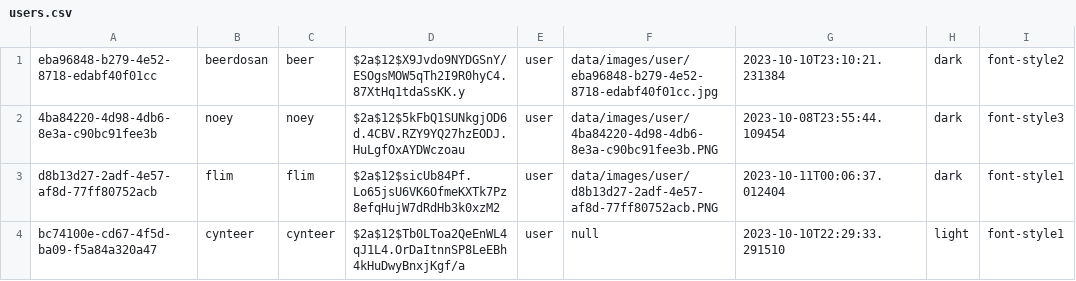
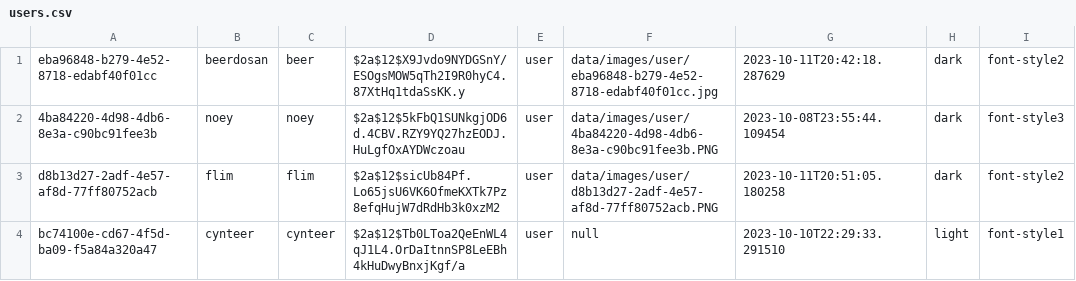
Before and after one commit to Teerut26/Java-Project, a CSV file: data/csv/users.csv, drawn as a sheet.

```diff
--- a/data/csv/users.csv
+++ b/data/csv/users.csv
@@ -1,4 +1,4 @@
-eba96848-b279-4e52-8718-edabf40f01cc,beerdosan,beer,$2a$12$X9Jvdo9NYDGSnY/ESOgsMOW5qTh2I9R0hyC4.87XtHq1tdaSsKK.y,user,data/images/user/eba96848-b279-4e52-8718-edabf40f01cc.jpg,2023-10-10T23:10:21.231384,dark,font-style2
+eba96848-b279-4e52-8718-edabf40f01cc,beerdosan,beer,$2a$12$X9Jvdo9NYDGSnY/ESOgsMOW5qTh2I9R0hyC4.87XtHq1tdaSsKK.y,user,data/images/user/eba96848-b279-4e52-8718-edabf40f01cc.jpg,2023-10-11T20:42:18.287629,dark,font-style2
 4ba84220-4d98-4db6-8e3a-c90bc91fee3b,noey,noey,$2a$12$5kFbQ1SUNkgjOD6d.4CBV.RZY9YQ27hzEODJ.HuLgfOxAYDWczoau,user,data/images/user/4ba84220-4d98-4db6-8e3a-c90bc91fee3b.PNG,2023-10-08T23:55:44.109454,dark,font-style3
-d8b13d27-2adf-4e57-af8d-77ff80752acb,flim,flim,$2a$12$sicUb84Pf.Lo65jsU6VK6OfmeKXTk7Pz8efqHujW7dRdHb3k0xzM2,user,data/images/user/d8b13d27-2adf-4e57-af8d-77ff80752acb.PNG,2023-10-11T00:06:37.012404,dark,font-style1
+d8b13d27-2adf-4e57-af8d-77ff80752acb,flim,flim,$2a$12$sicUb84Pf.Lo65jsU6VK6OfmeKXTk7Pz8efqHujW7dRdHb3k0xzM2,user,data/images/user/d8b13d27-2adf-4e57-af8d-77ff80752acb.PNG,2023-10-11T20:51:05.180258,dark,font-style2
 bc74100e-cd67-4f5d-ba09-f5a84a320a47,cynteer,cynteer,$2a$12$Tb0LToa2QeEnWL4qJ1L4.OrDaItnnSP8LeEBh4kHuDwyBnxjKgf/a,user,null,2023-10-10T22:29:33.291510,light,font-style1
```
Also changed, not shown: data/csv/team.csv, 6 other files.
